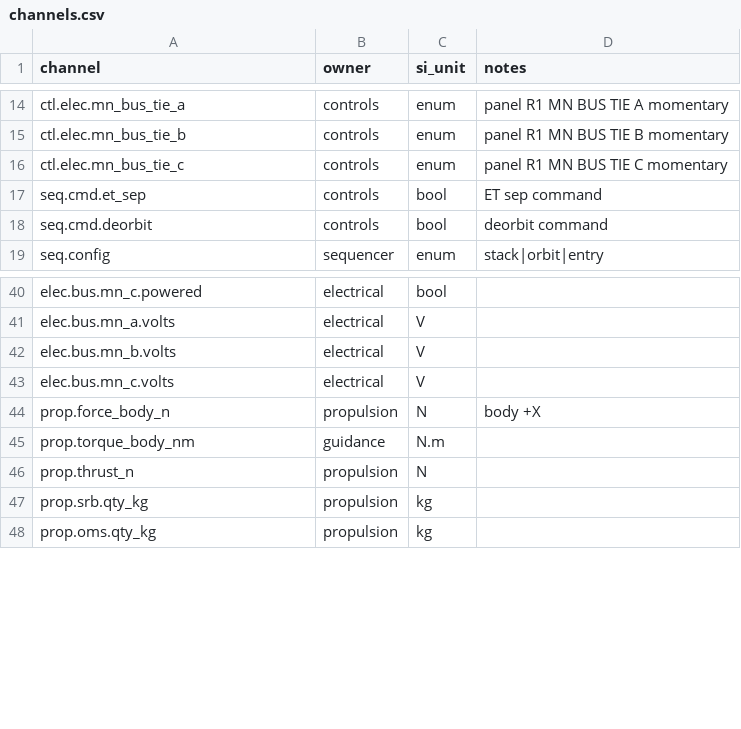
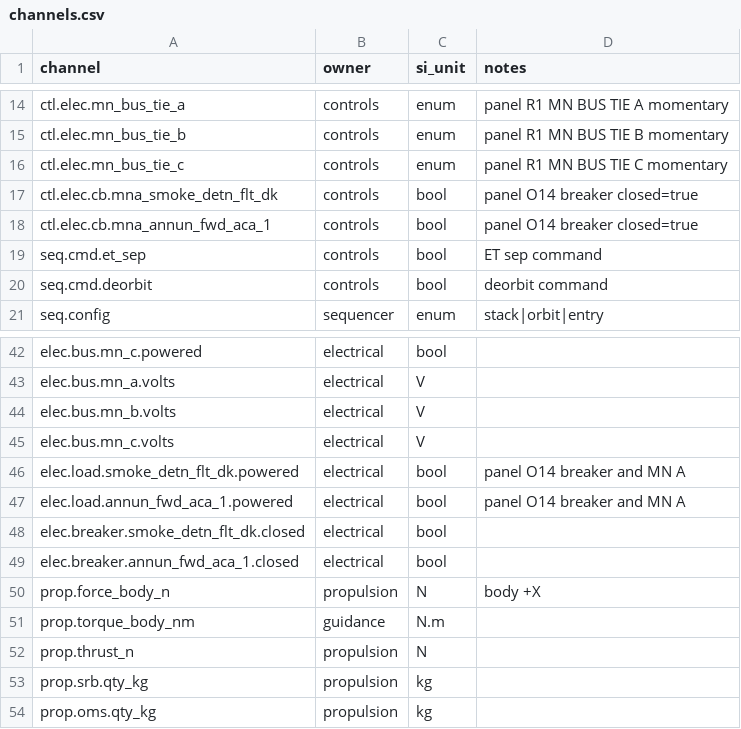
Before and after one commit to scomofo/shuttle-deck, a CSV file: assets/data/cockpit/channels.csv, drawn as a sheet; only a part is shown, gaps mark what is left out; the diff names each change by its address in the sheet, - before the commit and + after, or states it on an @@ line.

Commit message:
Add the panel O14 smoke-detector breaker.
The breaker is placed from cockpit data and gates one load. Pulling it kills that load, leaves Main A and the ACA annunciators up, and restore does not push it back in.

```diff
--- a/assets/data/cockpit/channels.csv
+++ b/assets/data/cockpit/channels.csv
+row 17: ctl.elec.cb.mna_smoke_detn_flt_dk | controls | bool | panel O14 breaker closed=true
+row 18: ctl.elec.cb.mna_annun_fwd_aca_1 | controls | bool | panel O14 breaker closed=true
+row 46: elec.load.smoke_detn_flt_dk.powered | electrical | bool | panel O14 breaker and MN A
+row 47: elec.load.annun_fwd_aca_1.powered | electrical | bool | panel O14 breaker and MN A
+row 48: elec.breaker.smoke_detn_flt_dk.closed | electrical | bool
+row 49: elec.breaker.annun_fwd_aca_1.closed | electrical | bool
```
Also changed, not shown: 14 other files.
